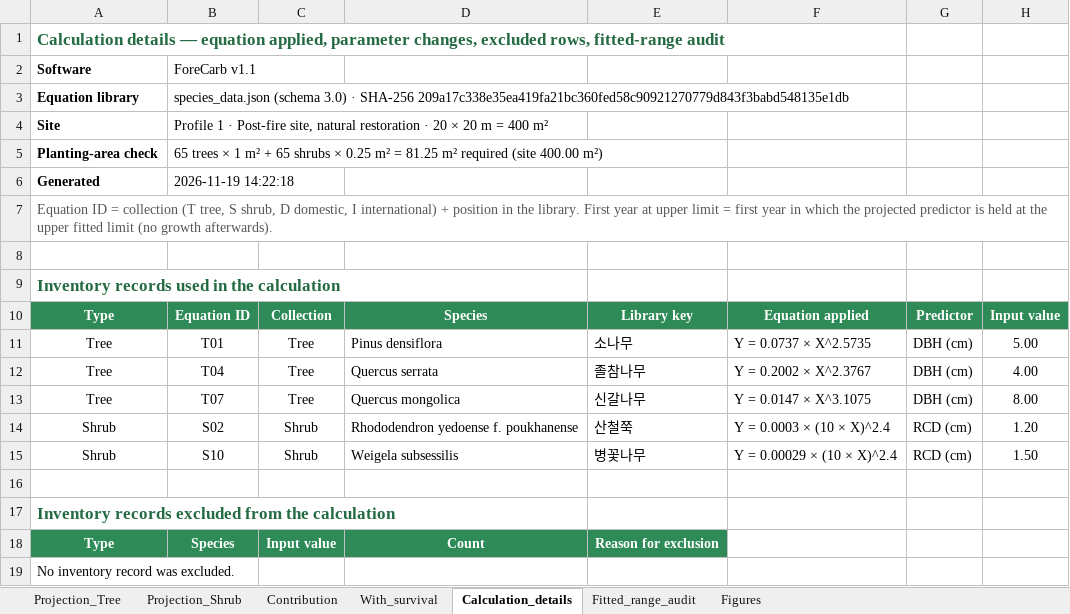
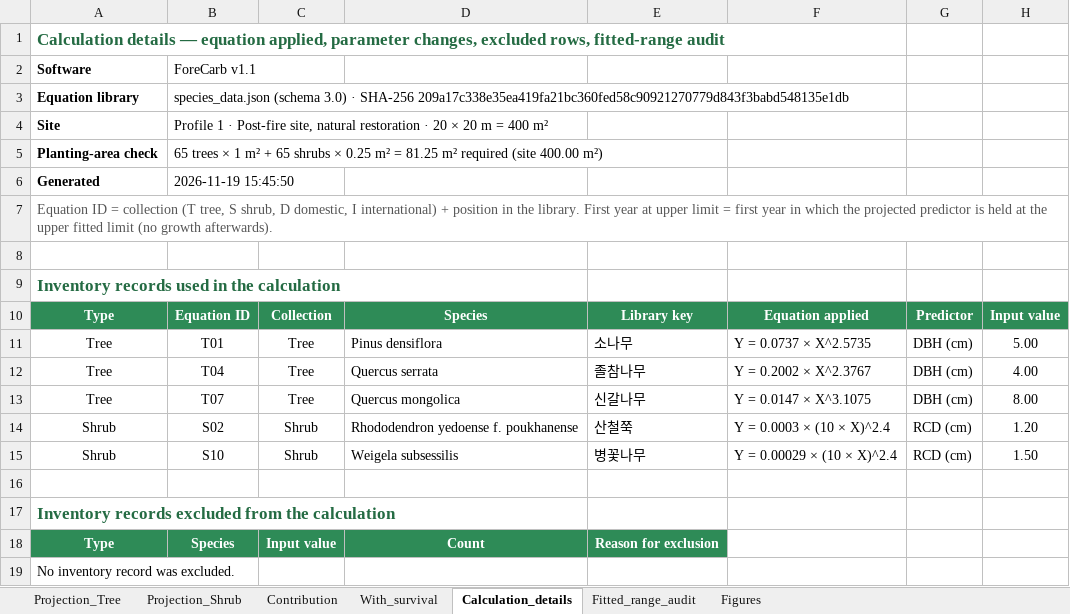
Before and after one commit to ISW-LAB/ForeCarb, an Excel workbook: presets/example_report_Profile_1.xlsx, sheet Calculation_details, drawn as a sheet; only a part is shown; values as stored, in another font and other column widths than the file's, no borders; the diff names each change by its address in the sheet, - before the commit and + after, or states it on an @@ line.

```diff
--- a/presets/example_report_Profile_1.xlsx (sheet Calculation_details)
+++ b/presets/example_report_Profile_1.xlsx (sheet Calculation_details)
-B6: 2026-11-19 14:22:18
+B6: 2026-11-19 15:45:50
```
Also changed, not shown: charts or pictures, 9 other files.
